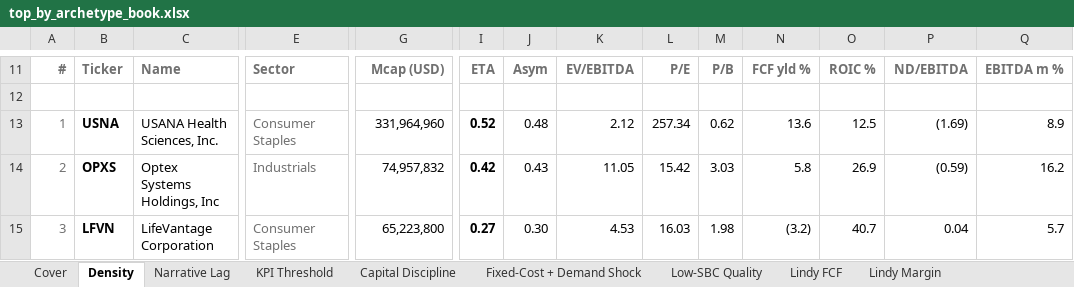
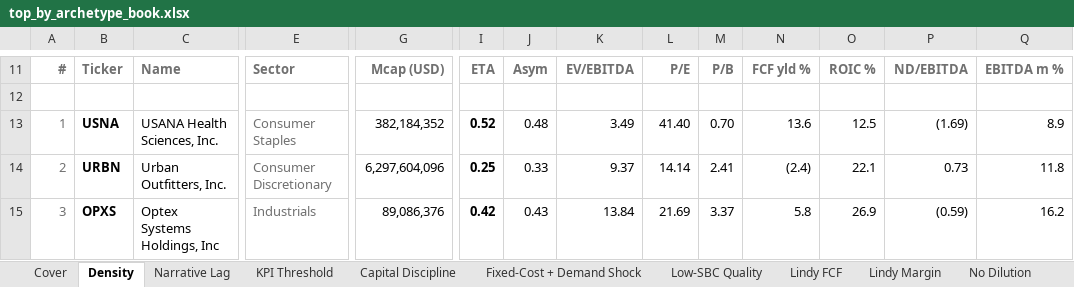
Before and after one commit to jupitersstring/cyclepapa, an Excel workbook: top_by_archetype_book.xlsx, sheet Density, drawn as a sheet; only a part is shown, gaps mark what is left out; values as stored, in another font and other column widths than the file's, no borders; the diff covers the shown part only; the diff names each change by its address in the sheet, - before the commit and + after, or states it on an @@ line.

```diff
--- a/top_by_archetype_book.xlsx (sheet Density)
+++ b/top_by_archetype_book.xlsx (sheet Density)
-G13: 331,964,960
+G13: 382,184,352
-K13: 2.12
+K13: 3.49
-L13: 257.34
+L13: 41.40
-M13: 0.62
+M13: 0.70
-B14: OPXS
+B14: URBN
-C14: Optex Systems Holdings, Inc
+C14: Urban Outfitters, Inc.
-E14: Industrials
+E14: Consumer Discretionary
-G14: 74,957,832
+G14: 6,297,604,096
-I14: 0.42
+I14: 0.25
-J14: 0.43
+J14: 0.33
-K14: 11.05
+K14: 9.37
-L14: 15.42
+L14: 14.14
-M14: 3.03
+M14: 2.41
-N14: 5.8
+N14: (2.4)
-O14: 26.9
+O14: 22.1
-P14: (0.59)
+P14: 0.73
-Q14: 16.2
+Q14: 11.8
-B15: LFVN
+B15: OPXS
-C15: LifeVantage Corporation
+C15: Optex Systems Holdings, Inc
-E15: Consumer Staples
+E15: Industrials
-G15: 65,223,800
+G15: 89,086,376
-I15: 0.27
+I15: 0.42
-J15: 0.30
+J15: 0.43
-K15: 4.53
+K15: 13.84
-L15: 16.03
+L15: 21.69
-M15: 1.98
+M15: 3.37
-N15: (3.2)
+N15: 5.8
-O15: 40.7
+O15: 26.9
-P15: 0.04
+P15: (0.59)
-Q15: 5.7
+Q15: 16.2
```
Also changed, not shown: 2 added rows, 2 removed rows and 178 edited cells elsewhere in this sheet, sheet Low-SBC Quality, sheet Concentrated Segments, sheet Dead Option, sheet Global Geographic Footprint, sheet QARP, sheet ROIC Inflection, 29 more sheets, other sheet tabs, asymmetry_harvard_workbook.xlsx, asymmetry_nms_book.xlsx, 12 other files.
